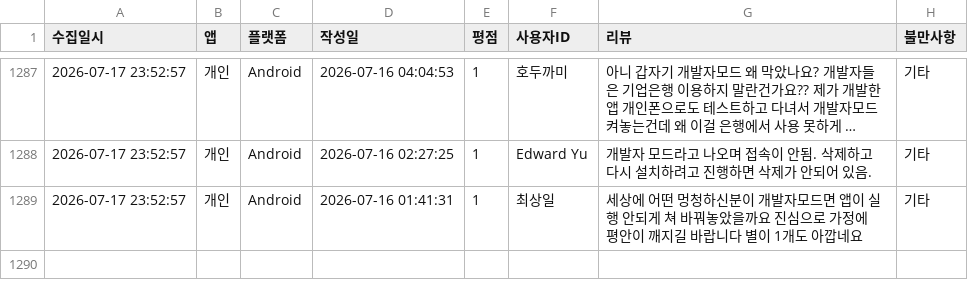
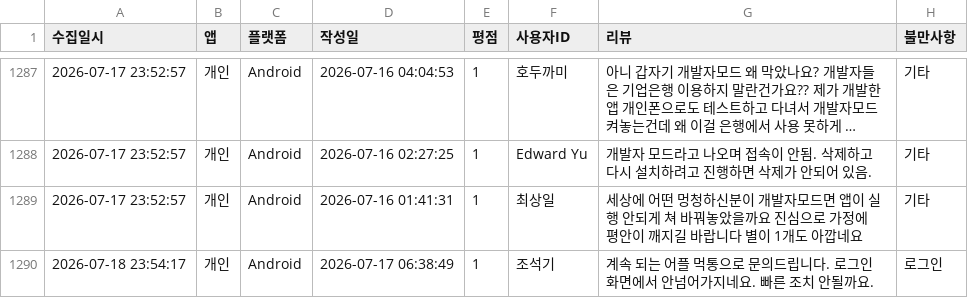
Before and after one commit to Hi-Hub/ibk_review_monitor, a CSV file: data/전체_부정리뷰_누적기록.csv, drawn as a sheet; only a part is shown, gaps mark what is left out; long unchanged cells end in ….

```diff
--- a/data/전체_부정리뷰_누적기록.csv
+++ b/data/전체_부정리뷰_누적기록.csv
@@ -1289 +1289,2 @@
 2026-07-17 23:52:57,개인,Android,2026-07-16 01:41:31,1,"최상일","세상에 어떤 멍청하신분이 개발자모드면 앱이 실행 안되게 쳐 바꿔놓았을까요 진심으로 가정에 평안이 깨지길 바랍니다 별이 1개도 아깝네요",기타
+2026-07-18 23:54:17,개인,Android,2026-07-17 06:38:49,1,"조석기","계속 되는 어플 먹통으로 문의드립니다. 로그인 화면에서 안넘어가지네요. 빠른 조치 안될까요.",로그인
```
Also changed, not shown: 4 other files.
